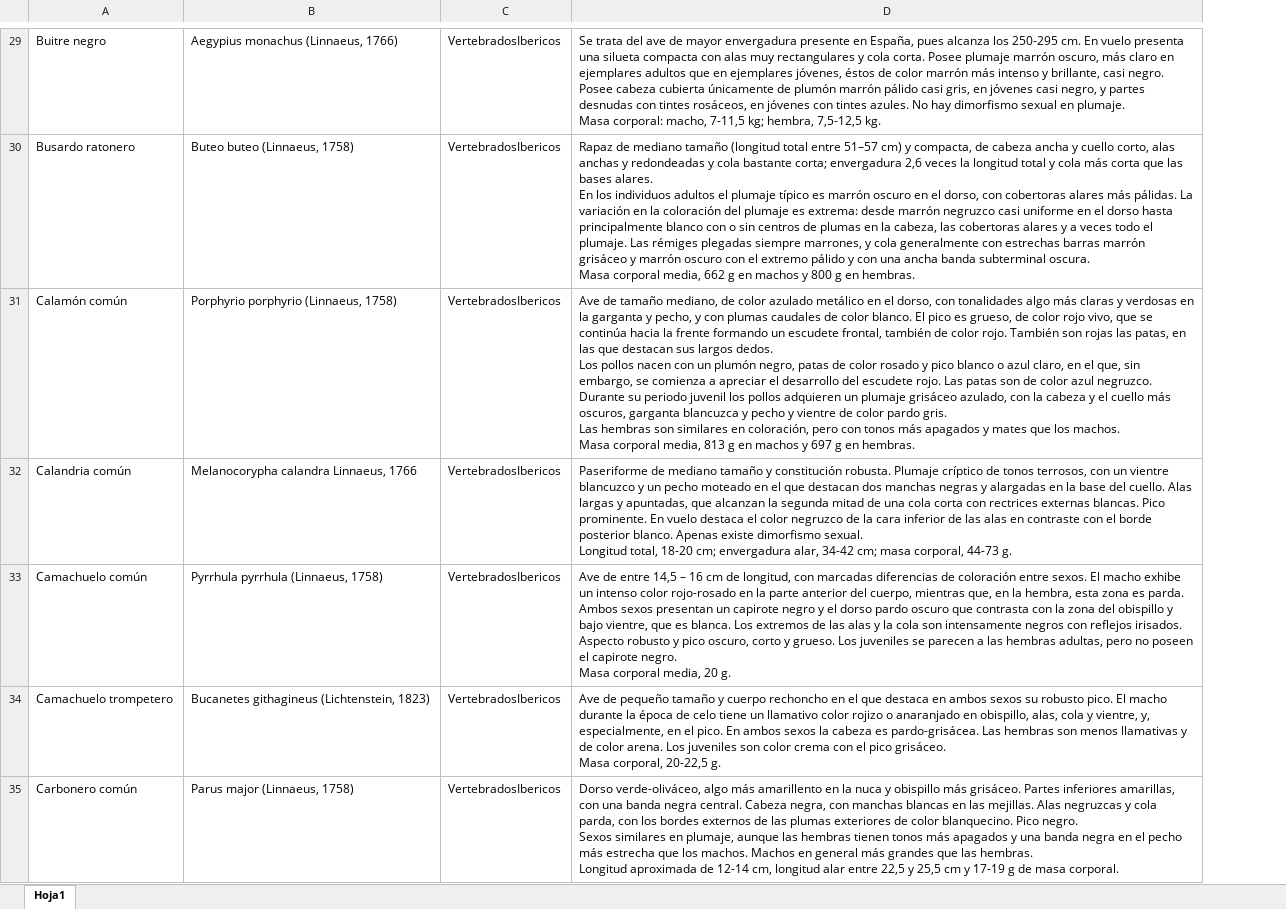
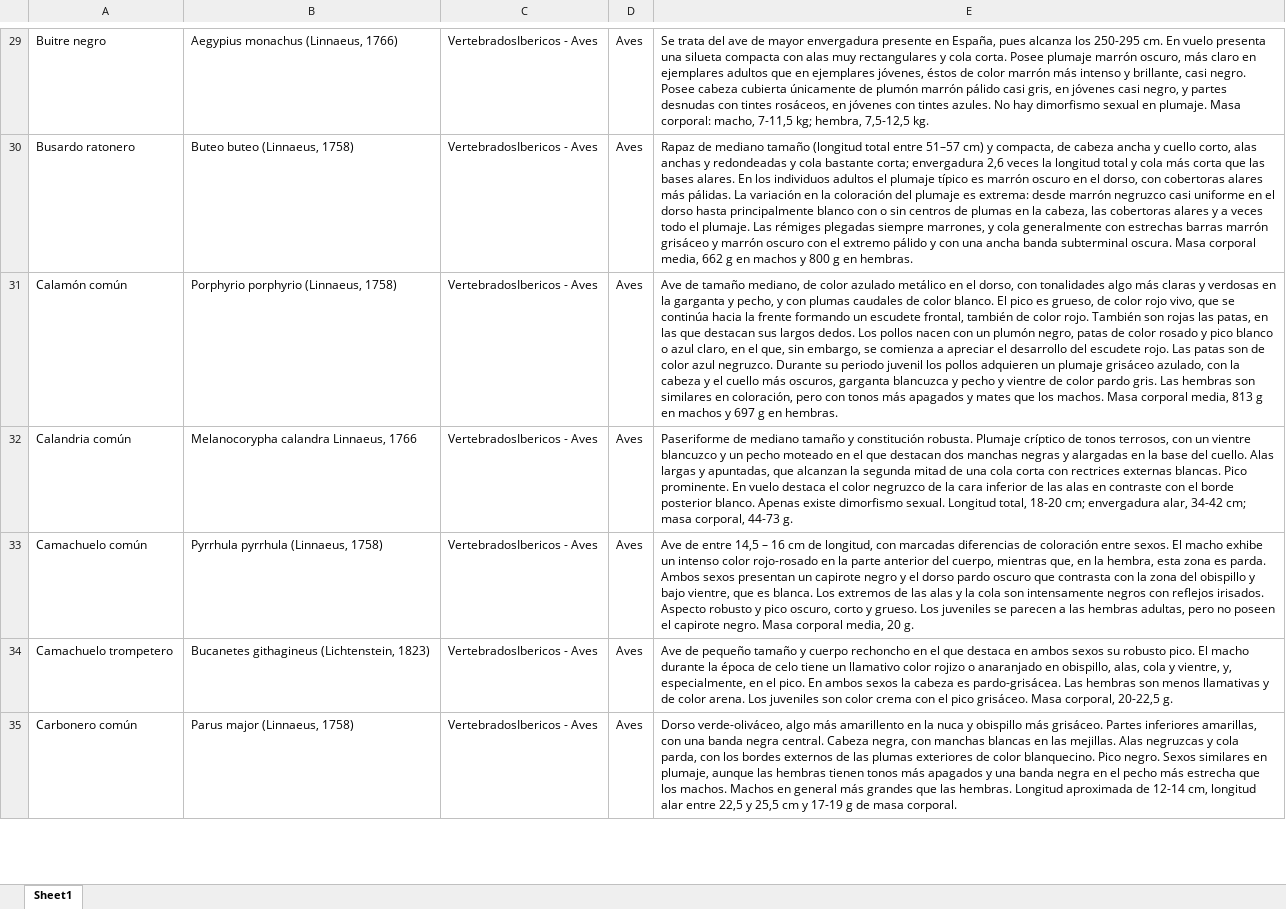
Before and after one commit to alberalm/Hackathon-PNAV, an Excel workbook: Datos/Datos VertebradosIbericos/Descripciones Aves.xlsx, sheet Sheet1, drawn as a sheet; only a part is shown, gaps mark what is left out; values as stored, in another font and other column widths than the file's, no borders; removed rows and columns are numbered as before the commit, all else as after; the diff covers the shown part only; the diff names each change by its address in the sheet, - before the commit and + after, or states it on an @@ line.

```diff
--- a/Datos/Datos VertebradosIbericos/Descripciones Aves.xlsx (sheet Sheet1)
+++ b/Datos/Datos VertebradosIbericos/Descripciones Aves.xlsx (sheet Sheet1)
-sheet tab: Hoja1
+sheet tab: Sheet1
-column C, rows 29-35: all VertebradosIbericos
+column C, rows 29-35: all VertebradosIbericos - Aves
+column D, rows 29-35: all Aves
-E29: …7,5-12,5 kg.
+E29: …7,5-12,5 kg.
-E30: …en hembras.
+E30: …en hembras.
-E31: …en hembras.
+E31: …en hembras.
-E32: …44-73 g.
+E32: …44-73 g.
-E33: …20 g.
+E33: …20 g.
-E34: …20-22,5 g.
+E34: …20-22,5 g.
-E35: …masa corporal.
+E35: …masa corporal.
```
Also changed, not shown: 1 added row, 1 removed row, 94 edited cells and cell formats elsewhere in this sheet, Datos/Datos VertebradosIbericos/Descripciones Anfibios.xlsx, Datos/Datos VertebradosIbericos/Descripciones Mamiferos.xlsx, 4 other files.
